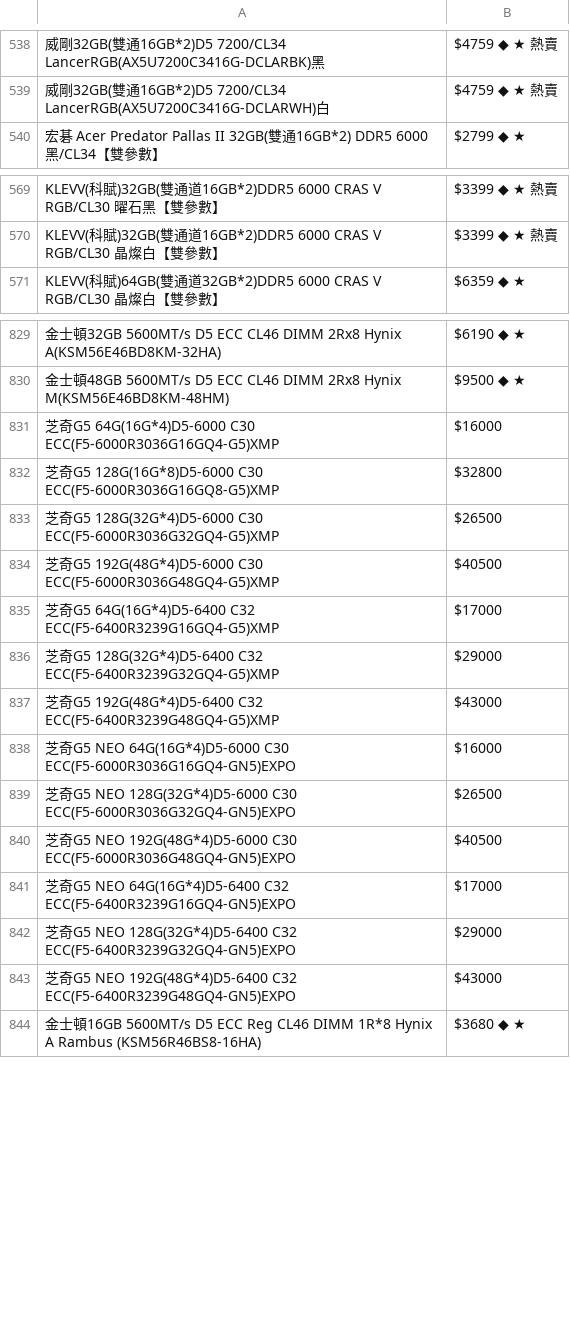
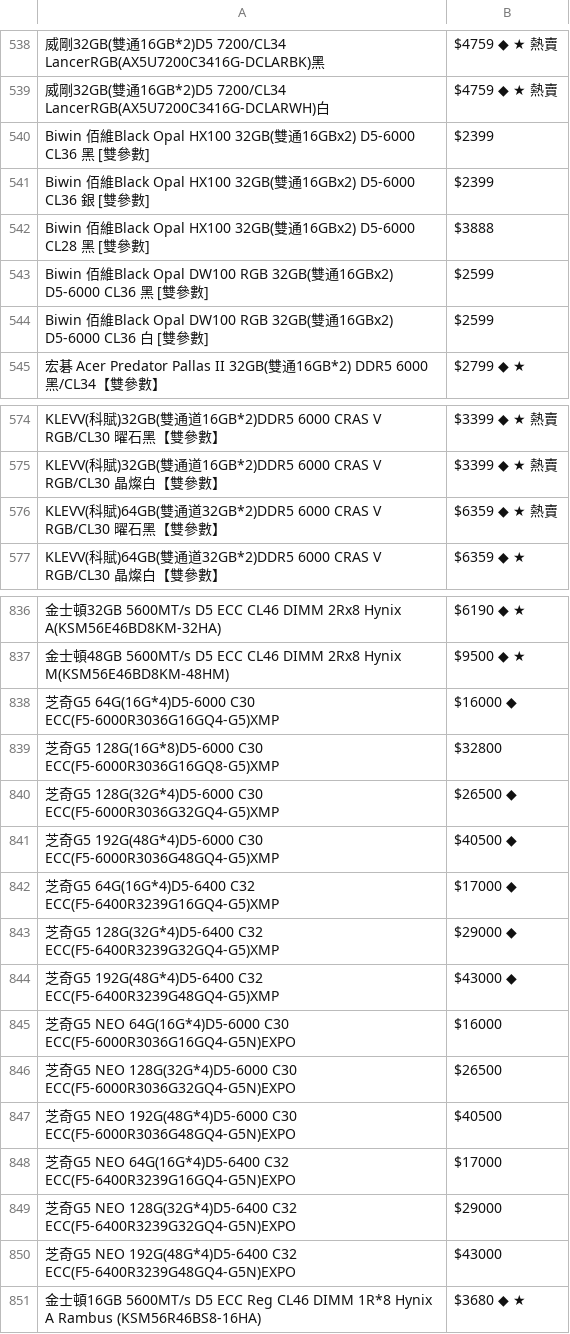
Before and after one commit to suouwang/ops_mid, a CSV file: api.csv, drawn as a sheet; only a part is shown, gaps mark what is left out; addresses are those after the commit; the diff covers the shown part only; the diff names each change by its address in the sheet, - before the commit and + after, or states it on an @@ line.

```diff
--- a/api.csv
+++ b/api.csv
+row 540: Biwin 佰維Black Opal HX100 32GB(雙通16GBx2) D5-6000 CL36 黑 [雙參數] | $2399
+row 541: Biwin 佰維Black Opal HX100 32GB(雙通16GBx2) D5-6000 CL36 銀 [雙參數] | $2399
+row 542: Biwin 佰維Black Opal HX100 32GB(雙通16GBx2) D5-6000 CL28 黑 [雙參數] | $3888
+row 543: Biwin 佰維Black Opal DW100 RGB 32GB(雙通16GBx2) D5-6000 CL36 黑 [雙參數] | $2599
+row 544: Biwin 佰維Black Opal DW100 RGB 32GB(雙通16GBx2) D5-6000 CL36 白 [雙參數] | $2599
+row 576: KLEVV(科賦)64GB(雙通道32GB*2)DDR5 6000 CRAS V RGB/CL30 曜石黑【雙參數】 | $6359 ◆ ★ 熱賣
-B838: $16000
+B838: $16000 ◆
-B840: $26500
+B840: $26500 ◆
-B841: $40500
+B841: $40500 ◆
-B842: $17000
+B842: $17000 ◆
-B843: $29000
+B843: $29000 ◆
-B844: $43000
+B844: $43000 ◆
-A845: …64G(16G*4)D5-6000 C30 ECC(F5-6000R3036G16GQ4-GN5)EXPO
+A845: …64G(16G*4)D5-6000 C30 ECC(F5-6000R3036G16GQ4-G5N)EXPO
-A846: …128G(32G*4)D5-6000 C30 ECC(F5-6000R3036G32GQ4-GN5)EXPO
+A846: …128G(32G*4)D5-6000 C30 ECC(F5-6000R3036G32GQ4-G5N)EXPO
-A847: …192G(48G*4)D5-6000 C30 ECC(F5-6000R3036G48GQ4-GN5)EXPO
+A847: …192G(48G*4)D5-6000 C30 ECC(F5-6000R3036G48GQ4-G5N)EXPO
-A848: …64G(16G*4)D5-6400 C32 ECC(F5-6400R3239G16GQ4-GN5)EXPO
+A848: …64G(16G*4)D5-6400 C32 ECC(F5-6400R3239G16GQ4-G5N)EXPO
-A849: …128G(32G*4)D5-6400 C32 ECC(F5-6400R3239G32GQ4-GN5)EXPO
+A849: …128G(32G*4)D5-6400 C32 ECC(F5-6400R3239G32GQ4-G5N)EXPO
-A850: …192G(48G*4)D5-6400 C32 ECC(F5-6400R3239G48GQ4-GN5)EXPO
+A850: …192G(48G*4)D5-6400 C32 ECC(F5-6400R3239G48GQ4-G5N)EXPO
```
Also changed, not shown: 4 added rows and 4 removed rows elsewhere in this file, 1 other file.
